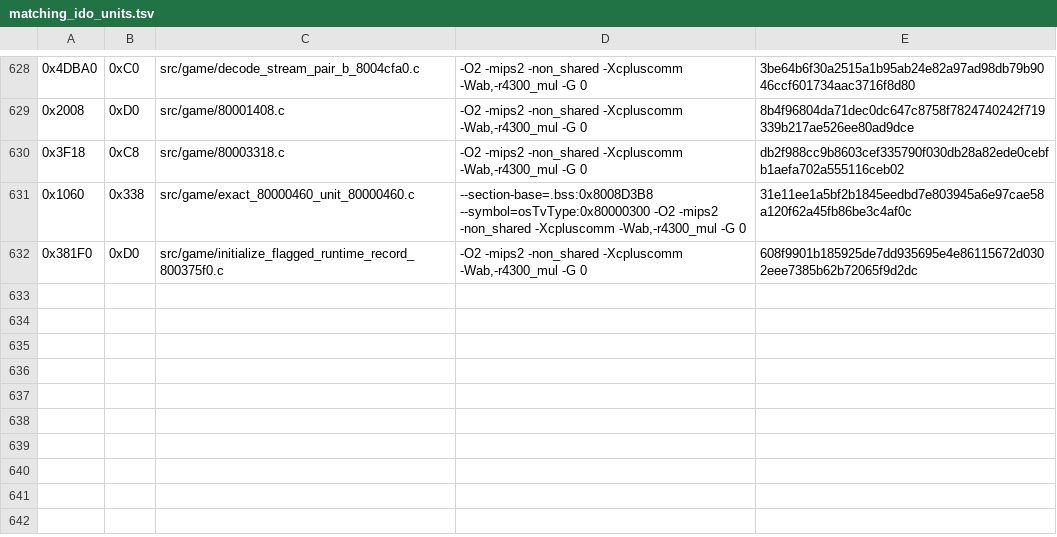
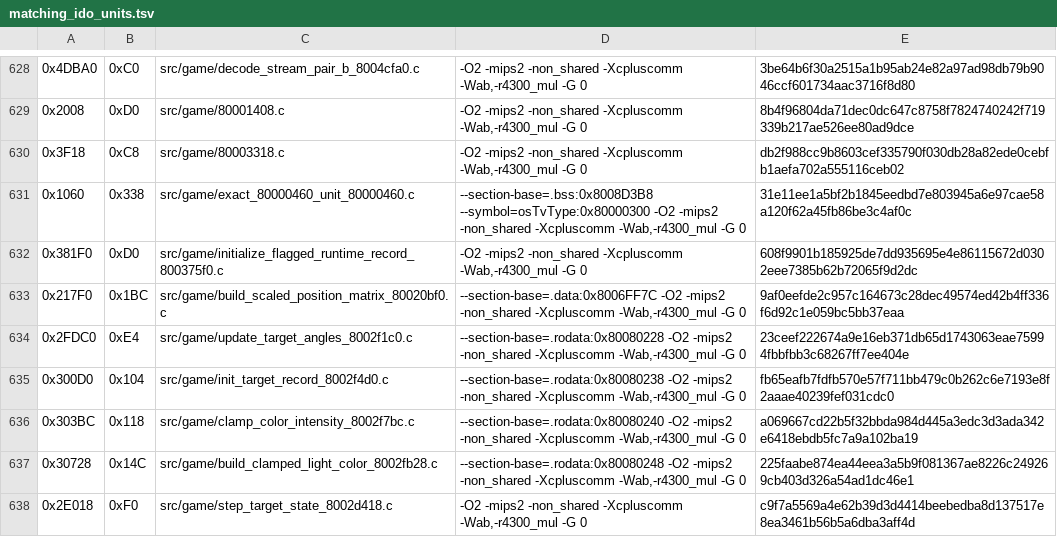
Before and after one commit to TheGh0stShip/Nagano-Winter-Olympics-98-N64, a TSV file: config/us/matching_ido_units.tsv, drawn as a sheet; only a part is shown, gaps mark what is left out.

```diff
--- a/config/us/matching_ido_units.tsv
+++ b/config/us/matching_ido_units.tsv
@@ -632 +632,7 @@
 0x381F0	0xD0	src/game/initialize_flagged_runtime_record_800375f0.c	-O2 -mips2 -non_shared -Xcpluscomm -Wab,-r4300_mul -G 0	608f9901b185925de7dd935695e4e86115672d0302eee7385b62b72065f9d2dc
+0x217F0	0x1BC	src/game/build_scaled_position_matrix_80020bf0.c	--section-base=.data:0x8006FF7C -O2 -mips2 -non_shared -Xcpluscomm -Wab,-r4300_mul -G 0	9af0eefde2c957c164673c28dec49574ed42b4ff336f6d92c1e059bc5bb37eaa
+0x2FDC0	0xE4	src/game/update_target_angles_8002f1c0.c	--section-base=.rodata:0x80080228 -O2 -mips2 -non_shared -Xcpluscomm -Wab,-r4300_mul -G 0	23ceef222674a9e16eb371db65d1743063eae75994fbbfbb3c68267ff7ee404e
+0x300D0	0x104	src/game/init_target_record_8002f4d0.c	--section-base=.rodata:0x80080238 -O2 -mips2 -non_shared -Xcpluscomm -Wab,-r4300_mul -G 0	fb65eafb7fdfb570e57f711bb479c0b262c6e7193e8f2aaae40239fef031cdc0
+0x303BC	0x118	src/game/clamp_color_intensity_8002f7bc.c	--section-base=.rodata:0x80080240 -O2 -mips2 -non_shared -Xcpluscomm -Wab,-r4300_mul -G 0	a069667cd22b5f32bbda984d445a3edc3d3ada342e6418ebdb5fc7a9a102ba19
+0x30728	0x14C	src/game/build_clamped_light_color_8002fb28.c	--section-base=.rodata:0x80080248 -O2 -mips2 -non_shared -Xcpluscomm -Wab,-r4300_mul -G 0	225faabe874ea44eea3a5b9f081367ae8226c249269cb403d326a54ad1dc46e1
+0x2E018	0xF0	src/game/step_target_state_8002d418.c	-O2 -mips2 -non_shared -Xcpluscomm -Wab,-r4300_mul -G 0	c9f7a5569a4e62b39d3d4414beebedba8d137517e8ea3461b56b5a6dba3aff4d
```
Also changed, not shown: config/us/matching_ido7_units.tsv, 19 other files.
